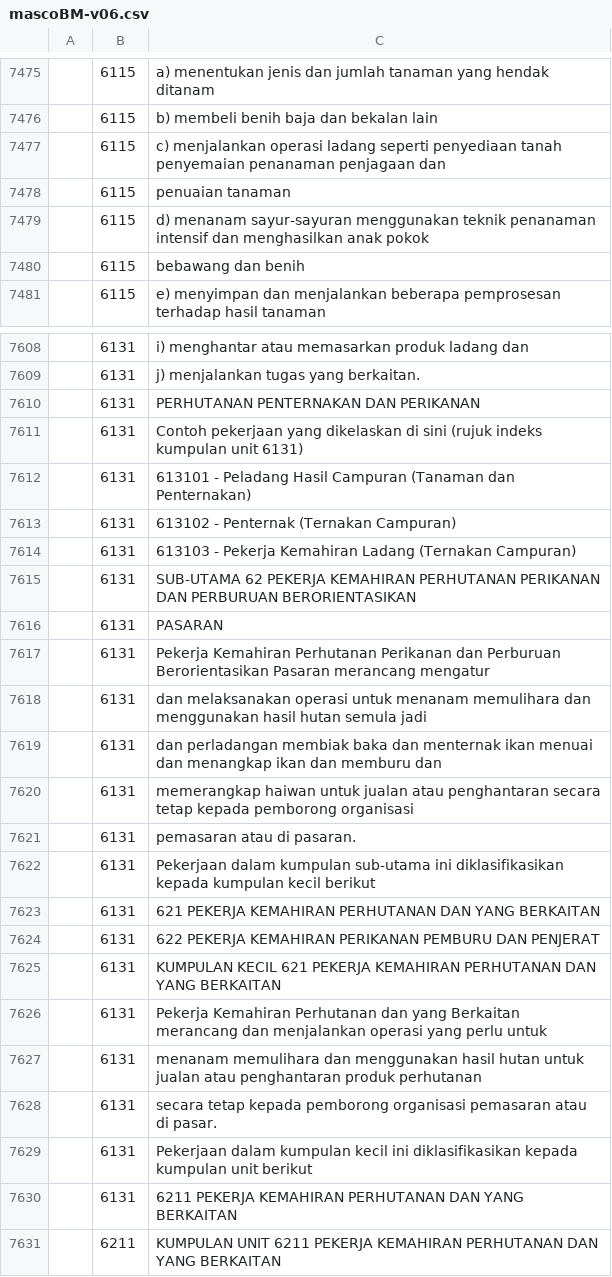
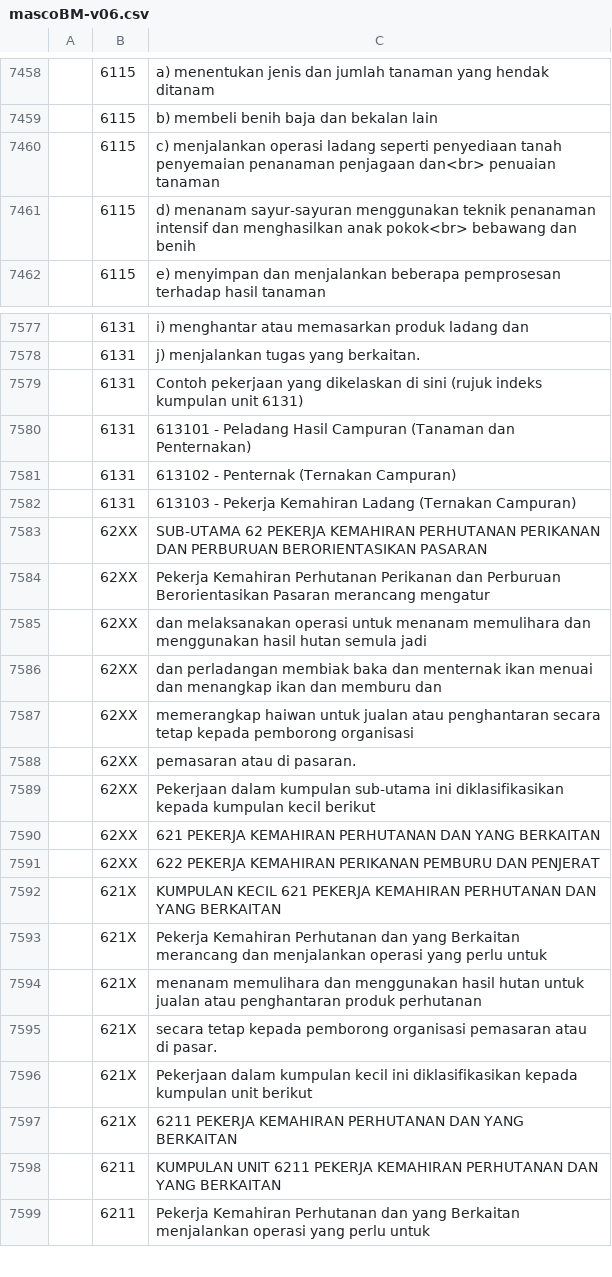
Before and after one commit to amin007/v2, a CSV file: sumber/fail/rujukan/csv/mascoBM-v06.csv, drawn as a sheet; only a part is shown, gaps mark what is left out; the shorter side is filled out with more unchanged rows; the diff covers the shown part only.

Commit message:
susun semula data ini

```diff
--- a/sumber/fail/rujukan/csv/mascoBM-v06.csv
+++ b/sumber/fail/rujukan/csv/mascoBM-v06.csv
@@ -7476,6 +7459,4 @@
 "";"6115";"b) membeli benih baja dan bekalan lain"
-"";"6115";"c) menjalankan operasi ladang seperti penyediaan tanah penyemaian penanaman penjagaan dan"
-"";"6115";"penuaian tanaman"
-"";"6115";"d) menanam sayur-sayuran menggunakan teknik penanaman intensif dan menghasilkan anak pokok"
-"";"6115";"bebawang dan benih"
+"";"6115";"c) menjalankan operasi ladang seperti penyediaan tanah penyemaian penanaman penjagaan dan<br> penuaian tanaman"
+"";"6115";"d) menanam sayur-sayuran menggunakan teknik penanaman intensif dan menghasilkan anak pokok<br> bebawang dan benih"
 "";"6115";"e) menyimpan dan menjalankan beberapa pemprosesan terhadap hasil tanaman"
@@ -7609,3 +7578,2 @@
 "";"6131";"j) menjalankan tugas yang berkaitan."
-"";"6131";"PERHUTANAN PENTERNAKAN DAN PERIKANAN"
 "";"6131";"Contoh pekerjaan yang dikelaskan di sini (rujuk indeks kumpulan unit 6131)"
@@ -7614,18 +7582,17 @@
 "";"6131";"613103 - Pekerja Kemahiran Ladang (Ternakan Campuran)"
-"";"6131";"SUB-UTAMA 62 PEKERJA KEMAHIRAN PERHUTANAN PERIKANAN DAN PERBURUAN BERORIENTASIKAN"
-"";"6131";PASARAN
-"";"6131";"Pekerja Kemahiran Perhutanan Perikanan dan Perburuan Berorientasikan Pasaran merancang mengatur"
-"";"6131";"dan melaksanakan operasi untuk menanam memulihara dan menggunakan hasil hutan semula jadi"
-"";"6131";"dan perladangan membiak baka dan menternak ikan menuai dan menangkap ikan dan memburu dan"
-"";"6131";"memerangkap haiwan untuk jualan atau penghantaran secara tetap kepada pemborong organisasi"
-"";"6131";"pemasaran atau di pasaran."
-"";"6131";"Pekerjaan dalam kumpulan sub-utama ini diklasifikasikan kepada kumpulan kecil berikut"
-"";"6131";"621 PEKERJA KEMAHIRAN PERHUTANAN DAN YANG BERKAITAN"
-"";"6131";"622 PEKERJA KEMAHIRAN PERIKANAN PEMBURU DAN PENJERAT"
-"";"6131";"KUMPULAN KECIL 621 PEKERJA KEMAHIRAN PERHUTANAN DAN YANG BERKAITAN"
-"";"6131";"Pekerja Kemahiran Perhutanan dan yang Berkaitan merancang dan menjalankan operasi yang perlu untuk"
-"";"6131";"menanam memulihara dan menggunakan hasil hutan untuk jualan atau penghantaran produk perhutanan"
-"";"6131";"secara tetap kepada pemborong organisasi pemasaran atau di pasar."
-"";"6131";"Pekerjaan dalam kumpulan kecil ini diklasifikasikan kepada kumpulan unit berikut"
-"";"6131";"6211 PEKERJA KEMAHIRAN PERHUTANAN DAN YANG BERKAITAN"
+"";"62XX";"SUB-UTAMA 62 PEKERJA KEMAHIRAN PERHUTANAN PERIKANAN DAN PERBURUAN BERORIENTASIKAN PASARAN"
+"";"62XX";"Pekerja Kemahiran Perhutanan Perikanan dan Perburuan Berorientasikan Pasaran merancang mengatur"
+"";"62XX";"dan melaksanakan operasi untuk menanam memulihara dan menggunakan hasil hutan semula jadi"
+"";"62XX";"dan perladangan membiak baka dan menternak ikan menuai dan menangkap ikan dan memburu dan"
+"";"62XX";"memerangkap haiwan untuk jualan atau penghantaran secara tetap kepada pemborong organisasi"
+"";"62XX";"pemasaran atau di pasaran."
+"";"62XX";"Pekerjaan dalam kumpulan sub-utama ini diklasifikasikan kepada kumpulan kecil berikut"
+"";"62XX";"621 PEKERJA KEMAHIRAN PERHUTANAN DAN YANG BERKAITAN"
+"";"62XX";"622 PEKERJA KEMAHIRAN PERIKANAN PEMBURU DAN PENJERAT"
+"";"621X";"KUMPULAN KECIL 621 PEKERJA KEMAHIRAN PERHUTANAN DAN YANG BERKAITAN"
+"";"621X";"Pekerja Kemahiran Perhutanan dan yang Berkaitan merancang dan menjalankan operasi yang perlu untuk"
+"";"621X";"menanam memulihara dan menggunakan hasil hutan untuk jualan atau penghantaran produk perhutanan"
+"";"621X";"secara tetap kepada pemborong organisasi pemasaran atau di pasar."
+"";"621X";"Pekerjaan dalam kumpulan kecil ini diklasifikasikan kepada kumpulan unit berikut"
+"";"621X";"6211 PEKERJA KEMAHIRAN PERHUTANAN DAN YANG BERKAITAN"
 "";"6211";"KUMPULAN UNIT 6211 PEKERJA KEMAHIRAN PERHUTANAN DAN YANG BERKAITAN"
```
Also changed, not shown: 1 added row, 33 removed rows and 51 edited cells elsewhere in this file.
